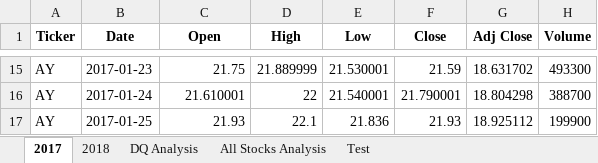
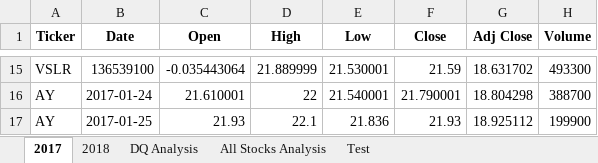
Before and after one commit to aldrinalegre/Stock-Analysis, an Excel workbook: green_stocks.xlsm, sheet 2017, drawn as a sheet; only a part is shown, gaps mark what is left out; values as stored, in another font and other column widths than the file's, no borders; the diff covers the shown part only; the diff names each change by its address in the sheet, - before the commit and + after, or states it on an @@ line.

```diff
--- a/green_stocks.xlsm (sheet 2017)
+++ b/green_stocks.xlsm (sheet 2017)
-A15 (Ticker): AY
+A15 (Ticker): VSLR
-B15 (Date): 2017-01-23
+B15 (Date): 136539100
-C15 (Open): 21.75
+C15 (Open): -0.035443064
```
Also changed, not shown: 32 edited cells elsewhere in this sheet, sheet 2018, sheet All Stocks Analysis, charts or pictures.
